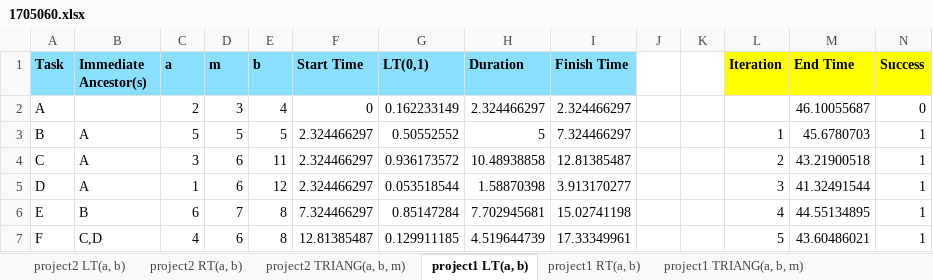
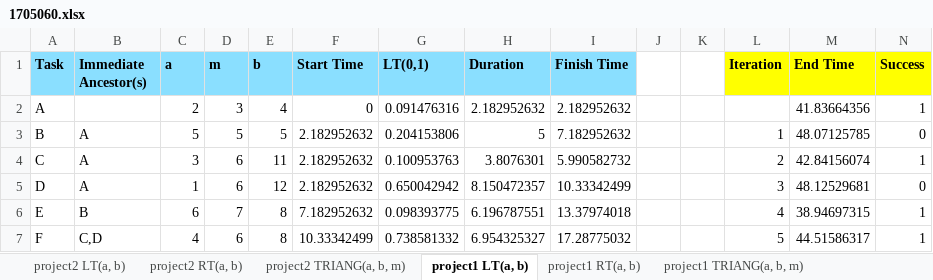
Before and after one commit to maisharahman876/Simulation-and-Modelling, an Excel workbook: Offline3/1705060.xlsx, sheet project1 LT(a, b), drawn as a sheet; only a part is shown; values as stored, in another font and other column widths than the file's, no borders; the diff covers the shown part only; the diff names each change by its address in the sheet, - before the commit and + after, or states it on an @@ line.

```diff
--- a/Offline3/1705060.xlsx (sheet project1 LT(a, b))
+++ b/Offline3/1705060.xlsx (sheet project1 LT(a, b))
-G2 (LT(0,1)): 0.162233149
+G2 (LT(0,1)): 0.091476316
-H2 (Duration): 2.324466297
+H2 (Duration): 2.182952632
-I2 (Finish Time): 2.324466297
+I2 (Finish Time): 2.182952632
-M2 (End Time): 46.10055687
+M2 (End Time): 41.83664356
-N2 (Success): 0
+N2 (Success): 1
-F3:F5 (Start Time): 2.324466297
+F3:F5 (Start Time): 2.182952632
-G3 (LT(0,1)): 0.50552552
+G3 (LT(0,1)): 0.204153806
-I3 (Finish Time): 7.324466297
+I3 (Finish Time): 7.182952632
-M3 (End Time): 45.6780703
+M3 (End Time): 48.07125785
-N3 (Success): 1
+N3 (Success): 0
-G4 (LT(0,1)): 0.936173572
+G4 (LT(0,1)): 0.100953763
-H4 (Duration): 10.48938858
+H4 (Duration): 3.8076301
-I4 (Finish Time): 12.81385487
+I4 (Finish Time): 5.990582732
-M4 (End Time): 43.21900518
+M4 (End Time): 42.84156074
-G5 (LT(0,1)): 0.053518544
+G5 (LT(0,1)): 0.650042942
-H5 (Duration): 1.58870398
+H5 (Duration): 8.150472357
-I5 (Finish Time): 3.913170277
+I5 (Finish Time): 10.33342499
-M5 (End Time): 41.32491544
+M5 (End Time): 48.12529681
-N5 (Success): 1
+N5 (Success): 0
-F6 (Start Time): 7.324466297
+F6 (Start Time): 7.182952632
-G6 (LT(0,1)): 0.85147284
+G6 (LT(0,1)): 0.098393775
-H6 (Duration): 7.702945681
+H6 (Duration): 6.196787551
-I6 (Finish Time): 15.02741198
+I6 (Finish Time): 13.37974018
-M6 (End Time): 44.55134895
+M6 (End Time): 38.94697315
-F7 (Start Time): 12.81385487
+F7 (Start Time): 10.33342499
-G7 (LT(0,1)): 0.129911185
+G7 (LT(0,1)): 0.738581332
-H7 (Duration): 4.519644739
+H7 (Duration): 6.954325327
-I7 (Finish Time): 17.33349961
+I7 (Finish Time): 17.28775032
-M7 (End Time): 43.60486021
+M7 (End Time): 44.51586317
```
Also changed, not shown: 1264 edited cells elsewhere in this sheet, sheet project1 TRIANG(a, b, m), sheet project2 LT(a, b), sheet project2 TRIANG(a, b, m), sheet project1 RT(a, b), sheet project2 RT(a, b), 2 other files.
